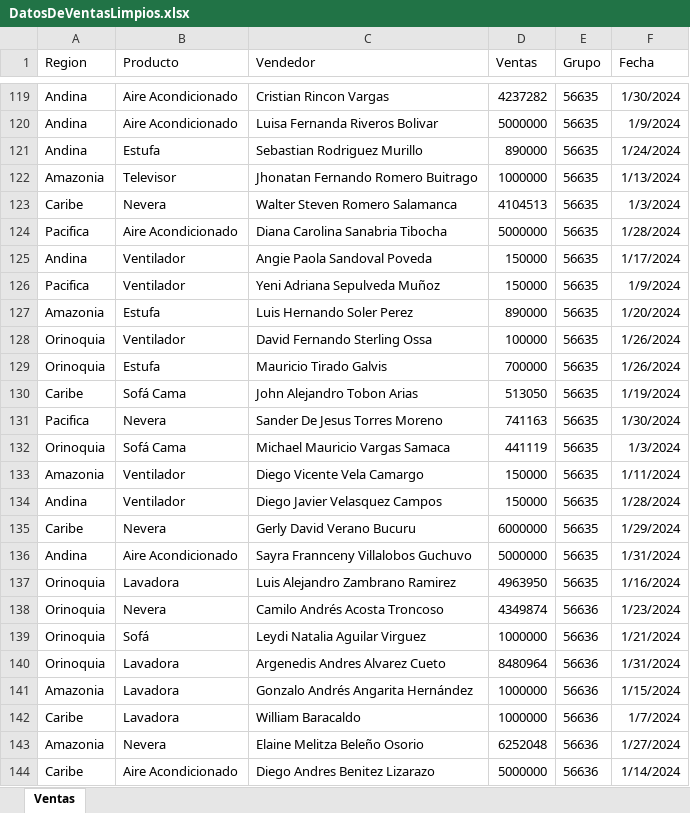
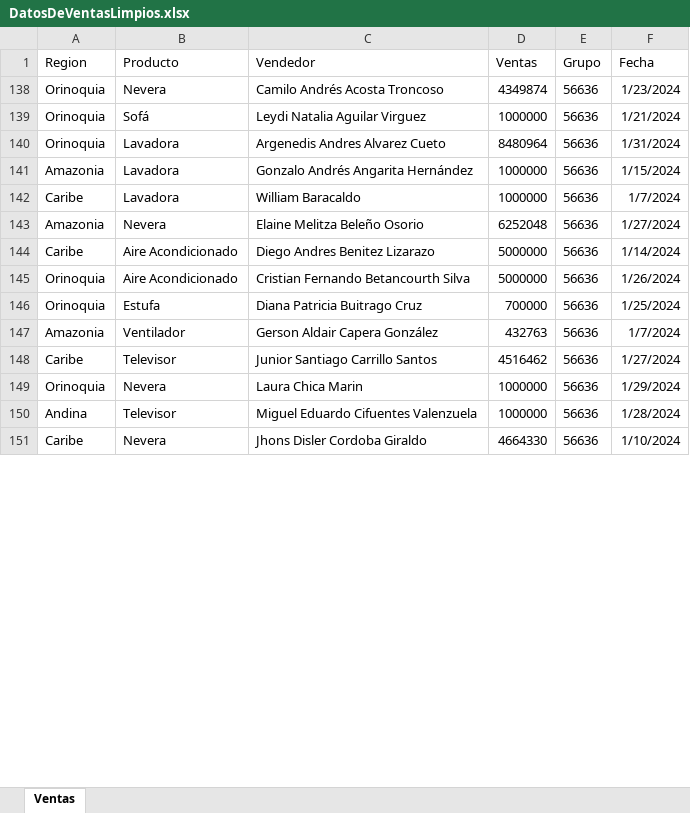
Before and after one commit to Stevlon/Analisis-y-dashboard-interactiva, an Excel workbook: DatosDeVentasLimpios.xlsx, sheet Ventas, drawn as a sheet; only a part is shown, gaps mark what is left out; the shorter side is filled out with more unchanged rows; values as stored, in another font and other column widths than the file's, no borders; table styles not drawn; the diff covers the shown part only; the diff names each change by its address in the sheet, - before the commit and + after, or states it on an @@ line.

Commit message:
Add files via upload

```diff
--- a/DatosDeVentasLimpios.xlsx (sheet Ventas)
+++ b/DatosDeVentasLimpios.xlsx (sheet Ventas)
@@ row 119 hidden: Andina | Aire Acondicionado | Cristian Rincon Vargas | 4237282 | 56635 | 1/30/2024 @@
@@ row 120 hidden: Andina | Aire Acondicionado | Luisa Fernanda Riveros Bolivar | 5000000 | 56635 | 1/9/2024 @@
@@ row 121 hidden: Andina | Estufa | Sebastian Rodriguez Murillo | 890000 | 56635 | 1/24/2024 @@
@@ row 122 hidden: Amazonia | Televisor | Jhonatan Fernando Romero Buitrago | 1000000 | 56635 | 1/13/2024 @@
@@ row 123 hidden: Caribe | Nevera | Walter Steven Romero Salamanca | 4104513 | 56635 | 1/3/2024 @@
@@ row 124 hidden: Pacifica | Aire Acondicionado | Diana Carolina Sanabria Tibocha | 5000000 | 56635 | 1/28/2024 @@
@@ row 125 hidden: Andina | Ventilador | Angie Paola Sandoval Poveda | 150000 | 56635 | 1/17/2024 @@
@@ row 126 hidden: Pacifica | Ventilador | Yeni Adriana Sepulveda Muñoz | 150000 | 56635 | 1/9/2024 @@
@@ row 127 hidden: Amazonia | Estufa | Luis Hernando Soler Perez | 890000 | 56635 | 1/20/2024 @@
@@ row 128 hidden: Orinoquia | Ventilador | David Fernando Sterling Ossa | 100000 | 56635 | 1/26/2024 @@
@@ row 129 hidden: Orinoquia | Estufa | Mauricio Tirado Galvis | 700000 | 56635 | 1/26/2024 @@
@@ row 130 hidden: Caribe | Sofá Cama | John Alejandro Tobon Arias | 513050 | 56635 | 1/19/2024 @@
@@ row 131 hidden: Pacifica | Nevera | Sander De Jesus Torres Moreno | 741163 | 56635 | 1/30/2024 @@
@@ row 132 hidden: Orinoquia | Sofá Cama | Michael Mauricio Vargas Samaca | 441119 | 56635 | 1/3/2024 @@
@@ row 133 hidden: Amazonia | Ventilador | Diego Vicente Vela Camargo | 150000 | 56635 | 1/11/2024 @@
@@ row 134 hidden: Andina | Ventilador | Diego Javier Velasquez Campos | 150000 | 56635 | 1/28/2024 @@
@@ row 135 hidden: Caribe | Nevera | Gerly David Verano Bucuru | 6000000 | 56635 | 1/29/2024 @@
@@ row 136 hidden: Andina | Aire Acondicionado | Sayra Frannceny Villalobos Guchuvo | 5000000 | 56635 | 1/31/2024 @@
@@ row 137 hidden: Orinoquia | Lavadora | Luis Alejandro Zambrano Ramirez | 4963950 | 56635 | 1/16/2024 @@
```
Also changed, not shown: 117 hidden or unhidden rows and 4 edited cells elsewhere in this sheet.
